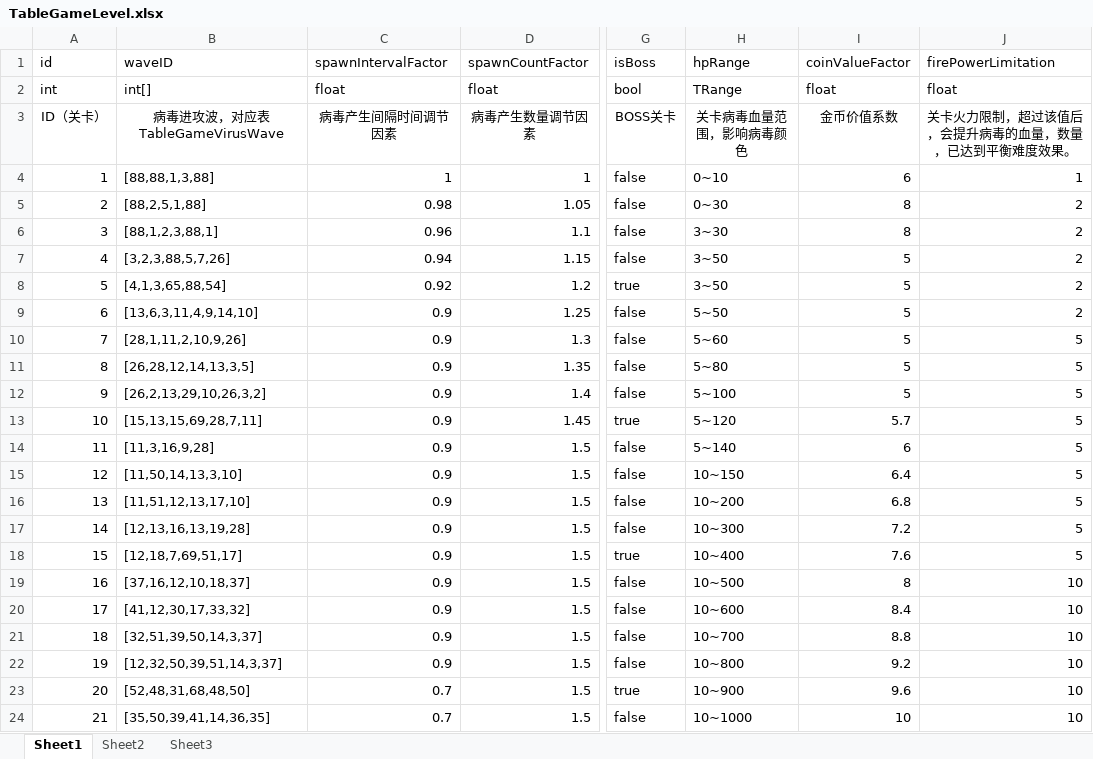
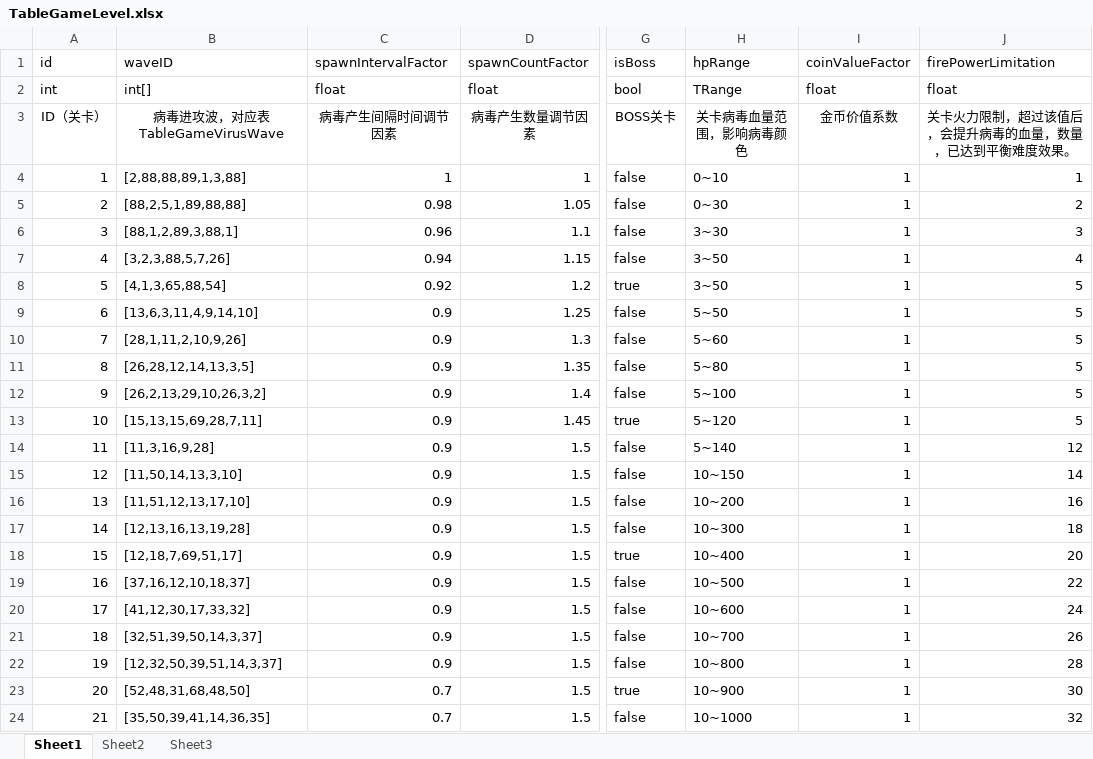
Before and after one commit to psygames/DestroyViruses, an Excel workbook: DestroyViruses/Assets/Tables/TableGameLevel.xlsx, sheet Sheet1, drawn as a sheet; only a part is shown, gaps mark what is left out; values as stored, in another font and other column widths than the file's, no borders; the diff covers the shown part only; the diff names each change by its address in the sheet, - before the commit and + after, or states it on an @@ line.

```diff
--- a/DestroyViruses/Assets/Tables/TableGameLevel.xlsx (sheet Sheet1)
+++ b/DestroyViruses/Assets/Tables/TableGameLevel.xlsx (sheet Sheet1)
-B4 (waveID): [88,88,1,3,88]
+B4 (waveID): [2,88,88,89,1,3,88]
-I4 (coinValueFactor): 6
+I4 (coinValueFactor): 1
-B5 (waveID): [88,2,5,1,88]
+B5 (waveID): [88,2,5,1,89,88,88]
-I5:I6 (coinValueFactor): 8
+I5:I6 (coinValueFactor): 1
-B6 (waveID): [88,1,2,3,88,1]
+B6 (waveID): [88,1,2,89,3,88,1]
-J6 (firePowerLimitation): 2
+J6 (firePowerLimitation): 3
-I7:I12 (coinValueFactor): 5
+I7:I12 (coinValueFactor): 1
-J7 (firePowerLimitation): 2
+J7 (firePowerLimitation): 4
-J8:J9 (firePowerLimitation): 2
+J8:J9 (firePowerLimitation): 5
-I13 (coinValueFactor): 5.7
+I13 (coinValueFactor): 1
-I14 (coinValueFactor): 6
+I14 (coinValueFactor): 1
-J14 (firePowerLimitation): 5
+J14 (firePowerLimitation): 12
-I15 (coinValueFactor): 6.4
+I15 (coinValueFactor): 1
-J15 (firePowerLimitation): 5
+J15 (firePowerLimitation): 14
-I16 (coinValueFactor): 6.8
+I16 (coinValueFactor): 1
-J16 (firePowerLimitation): 5
+J16 (firePowerLimitation): 16
-I17 (coinValueFactor): 7.2
+I17 (coinValueFactor): 1
-J17 (firePowerLimitation): 5
+J17 (firePowerLimitation): 18
-I18 (coinValueFactor): 7.6
+I18 (coinValueFactor): 1
-J18 (firePowerLimitation): 5
+J18 (firePowerLimitation): 20
-I19 (coinValueFactor): 8
+I19 (coinValueFactor): 1
-J19 (firePowerLimitation): 10
+J19 (firePowerLimitation): 22
-I20 (coinValueFactor): 8.4
+I20 (coinValueFactor): 1
-J20 (firePowerLimitation): 10
+J20 (firePowerLimitation): 24
-I21 (coinValueFactor): 8.8
+I21 (coinValueFactor): 1
-J21 (firePowerLimitation): 10
+J21 (firePowerLimitation): 26
-I22 (coinValueFactor): 9.2
+I22 (coinValueFactor): 1
-J22 (firePowerLimitation): 10
+J22 (firePowerLimitation): 28
-I23 (coinValueFactor): 9.6
+I23 (coinValueFactor): 1
-J23 (firePowerLimitation): 10
+J23 (firePowerLimitation): 30
-I24 (coinValueFactor): 10
+I24 (coinValueFactor): 1
-J24 (firePowerLimitation): 10
+J24 (firePowerLimitation): 32
```
Also changed, not shown: 1431 edited cells elsewhere in this sheet, DestroyViruses/Assets/Tables/TableBuffAutoGen.xlsx, DestroyViruses/Assets/Tables/TableBuffKillGen.xlsx, 53 other files.
